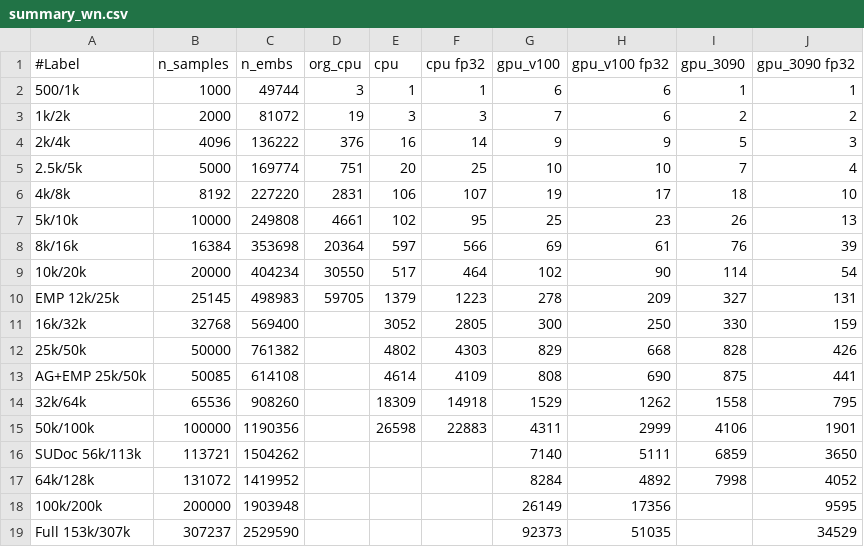
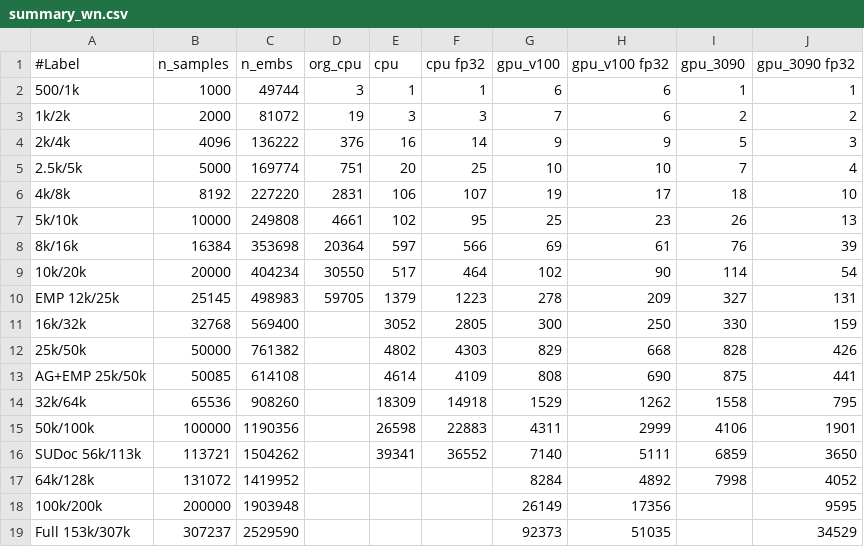
Before and after one commit to sfiligoi/unifrac, a CSV file: benchmarks/summary_wn.csv, drawn as a sheet.

```diff
--- a/benchmarks/summary_wn.csv
+++ b/benchmarks/summary_wn.csv
@@ -15,3 +15,3 @@ AG+EMP 25k/50k,50085,614108,,4614,4109,808,690,875,441
 50k/100k,100000,1190356,,26598,22883,4311,2999,4106,1901
-SUDoc 56k/113k,113721,1504262,,,,7140,5111,6859,3650
+SUDoc 56k/113k,113721,1504262,,39341,36552,7140,5111,6859,3650
 64k/128k,131072,1419952,,,,8284,4892,7998,4052
```
Also changed, not shown: benchmarks/summary_wn_f.csv, 2 other files.
